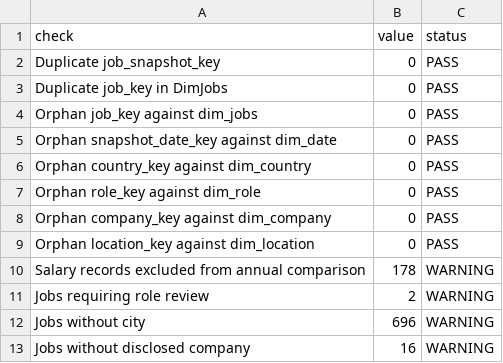
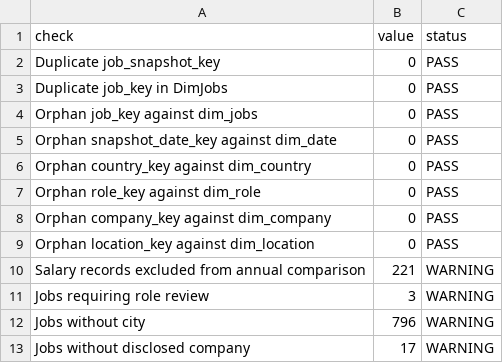
Before and after one commit to italofvaz/european-job-market-analysis, a CSV file: data/processed/etl_quality_report.csv, drawn as a sheet.

```diff
--- a/data/processed/etl_quality_report.csv
+++ b/data/processed/etl_quality_report.csv
@@ -9,5 +9,5 @@ Orphan company_key against dim_company,0,PASS
 Orphan location_key against dim_location,0,PASS
-Salary records excluded from annual comparison,178,WARNING
-Jobs requiring role review,2,WARNING
-Jobs without city,696,WARNING
-Jobs without disclosed company,16,WARNING
+Salary records excluded from annual comparison,221,WARNING
+Jobs requiring role review,3,WARNING
+Jobs without city,796,WARNING
+Jobs without disclosed company,17,WARNING
```
Also changed, not shown: data/logs/collection_runs.csv, data/processed/dim_date.csv, 11 other files.
